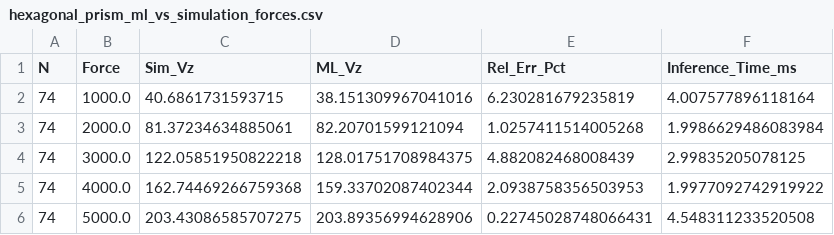
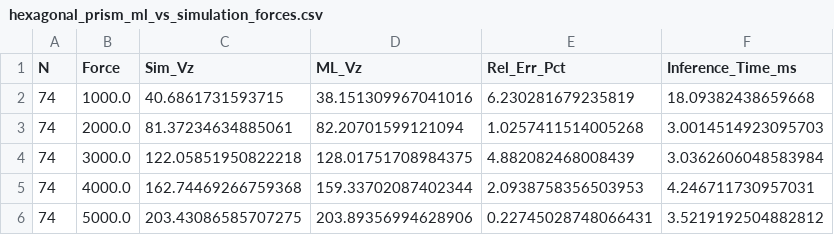
Before and after one commit to severed-brain/MTP_Sedimentation_Dynamics, a CSV file: custom_simulations/hexagonal_prism/comparison/data/hexagonal_prism_ml_vs_simulation_forces.csv, drawn as a sheet.

```diff
--- a/custom_simulations/hexagonal_prism/comparison/data/hexagonal_prism_ml_vs_simulation_forces.csv
+++ b/custom_simulations/hexagonal_prism/comparison/data/hexagonal_prism_ml_vs_simulation_forces.csv
@@ -1,6 +1,6 @@
 N,Force,Sim_Vz,ML_Vz,Rel_Err_Pct,Inference_Time_ms
-74,1000.0,40.6861731593715,38.151309967041016,6.230281679235819,4.007577896118164
-74,2000.0,81.37234634885061,82.20701599121094,1.0257411514005268,1.9986629486083984
-74,3000.0,122.05851950822218,128.01751708984375,4.882082468008439,2.99835205078125
-74,4000.0,162.74469266759368,159.33702087402344,2.0938758356503953,1.9977092742919922
-74,5000.0,203.43086585707275,203.89356994628906,0.22745028748066431,4.548311233520508
+74,1000.0,40.6861731593715,38.151309967041016,6.230281679235819,18.09382438659668
+74,2000.0,81.37234634885061,82.20701599121094,1.0257411514005268,3.0014514923095703
+74,3000.0,122.05851950822218,128.01751708984375,4.882082468008439,3.0362606048583984
+74,4000.0,162.74469266759368,159.33702087402344,2.0938758356503953,4.246711730957031
+74,5000.0,203.43086585707275,203.89356994628906,0.22745028748066431,3.5219192504882812
```
Also changed, not shown: custom_simulations/multi_body/data/multibody_ml_vs_sim_hexagonal_prism.csv, 27 other files.
